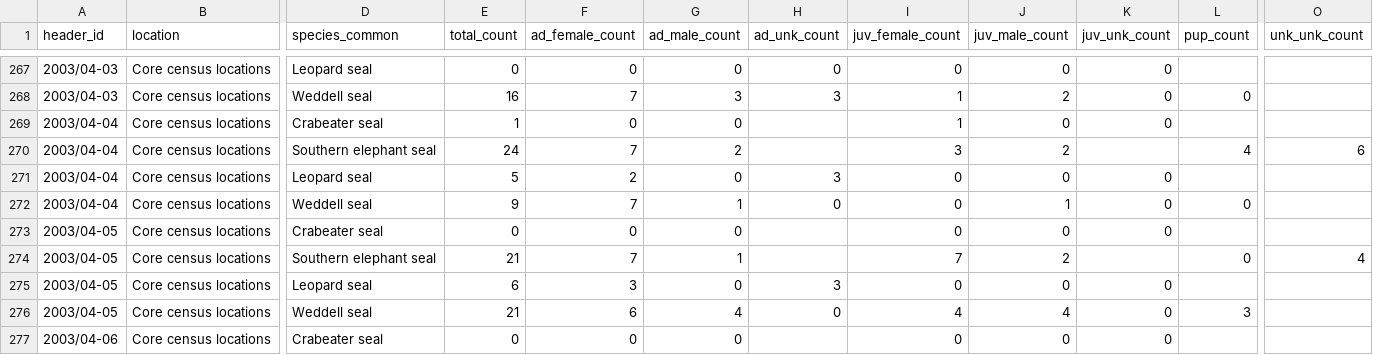
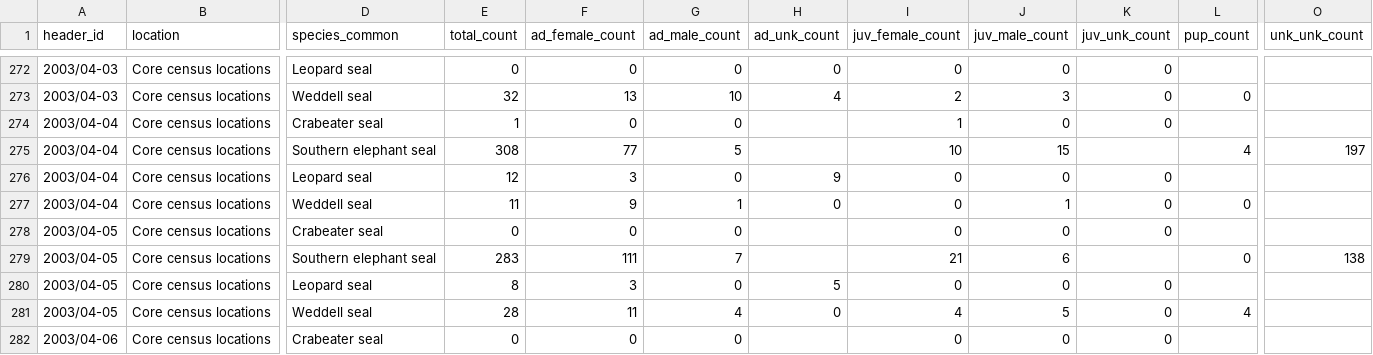
Before and after one commit to us-amlr/cs-phoc, a CSV file: output/cs-phoc-records.csv, drawn as a sheet; only a part is shown, gaps mark what is left out; addresses are those after the commit; the diff covers the shown part only; the diff names each change by its address in the sheet, - before the commit and + after, or states it on an @@ line.

```diff
--- a/output/cs-phoc-records.csv
+++ b/output/cs-phoc-records.csv
-E273 (total_count): 16
+E273 (total_count): 32
-F273 (ad_female_count): 7
+F273 (ad_female_count): 13
-G273 (ad_male_count): 3
+G273 (ad_male_count): 10
-H273 (ad_unk_count): 3
+H273 (ad_unk_count): 4
-I273 (juv_female_count): 1
+I273 (juv_female_count): 2
-J273 (juv_male_count): 2
+J273 (juv_male_count): 3
-E275 (total_count): 24
+E275 (total_count): 308
-F275 (ad_female_count): 7
+F275 (ad_female_count): 77
-G275 (ad_male_count): 2
+G275 (ad_male_count): 5
-I275 (juv_female_count): 3
+I275 (juv_female_count): 10
-J275 (juv_male_count): 2
+J275 (juv_male_count): 15
-O275 (unk_unk_count): 6
+O275 (unk_unk_count): 197
-E276 (total_count): 5
+E276 (total_count): 12
-F276 (ad_female_count): 2
+F276 (ad_female_count): 3
-H276 (ad_unk_count): 3
+H276 (ad_unk_count): 9
-E277 (total_count): 9
+E277 (total_count): 11
-F277 (ad_female_count): 7
+F277 (ad_female_count): 9
-E279 (total_count): 21
+E279 (total_count): 283
-F279 (ad_female_count): 7
+F279 (ad_female_count): 111
-G279 (ad_male_count): 1
+G279 (ad_male_count): 7
-I279 (juv_female_count): 7
+I279 (juv_female_count): 21
-J279 (juv_male_count): 2
+J279 (juv_male_count): 6
-O279 (unk_unk_count): 4
+O279 (unk_unk_count): 138
-E280 (total_count): 6
+E280 (total_count): 8
-H280 (ad_unk_count): 3
+H280 (ad_unk_count): 5
-E281 (total_count): 21
+E281 (total_count): 28
-F281 (ad_female_count): 6
+F281 (ad_female_count): 11
-J281 (juv_male_count): 4
+J281 (juv_male_count): 5
-L281 (pup_count): 3
+L281 (pup_count): 4
```
Also changed, not shown: 5 added rows and 73 edited cells elsewhere in this file, 28 other files.
